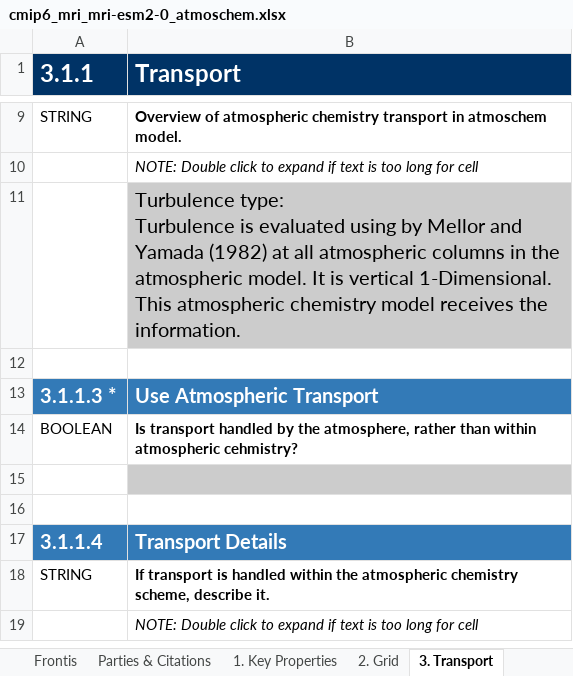
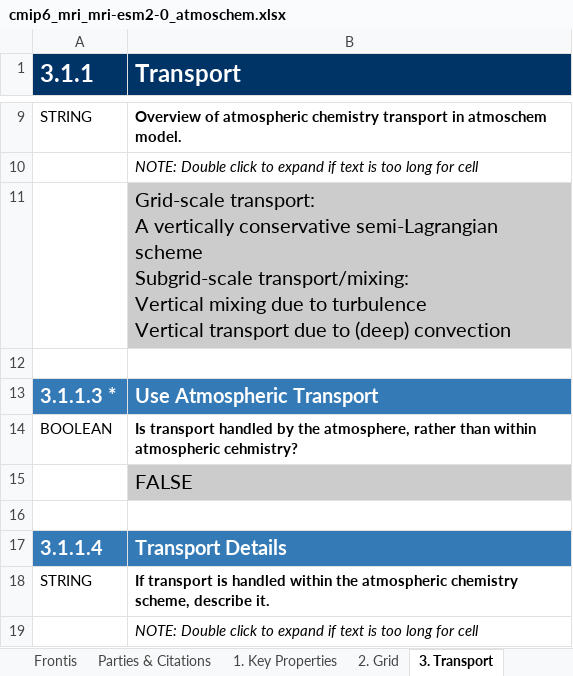
Before and after one commit to ES-DOC-INSTITUTIONAL/mri, an Excel workbook: cmip6/models/mri-esm2-0/cmip6_mri_mri-esm2-0_atmoschem.xlsx, sheet 3. Transport, drawn as a sheet; only a part is shown, gaps mark what is left out; values as stored, in another font and other column widths than the file's, no borders; ↵ is a line break in a cell; the diff covers the shown part only; the diff names each change by its address in the sheet, - before the commit and + after, or states it on an @@ line.

```diff
--- a/cmip6/models/mri-esm2-0/cmip6_mri_mri-esm2-0_atmoschem.xlsx (sheet 3. Transport)
+++ b/cmip6/models/mri-esm2-0/cmip6_mri_mri-esm2-0_atmoschem.xlsx (sheet 3. Transport)
-B11 (Transport): Turbulence type: ↵ Turbulence is evaluated using by Mellor and Yamada (1982) at all atmospheric columns in the atmospheric model. It is vertical 1-Dimensional. ↵ This atmospheric chemistry model receives the information.
+B11 (Transport): Grid-scale transport: ↵ A vertically conservative semi-Lagrangian scheme ↵ Subgrid-scale transport/mixing: ↵ Vertical mixing due to turbulence ↵ Vertical transport due to (deep) convection
-B15 (Transport): (empty)
+B15 (Transport): FALSE
```
Also changed, not shown: 1 added row elsewhere in this sheet, sheet 1. Key Properties, sheet 4. Emissions Concentrations, sheet 5. Gas Phase Chemistry, sheet 2. Grid, sheet 8. Photo Chemistry, sheet 7. Tropospheric Heterogeneous C, 2 more sheets, cmip6/models/mri-esm2-0/cmip6_mri_mri-esm2-0_aerosol.xlsx, cmip6/models/mri-esm2-0/cmip6_mri_mri-esm2-0_atmos.xlsx, 5 other files.
